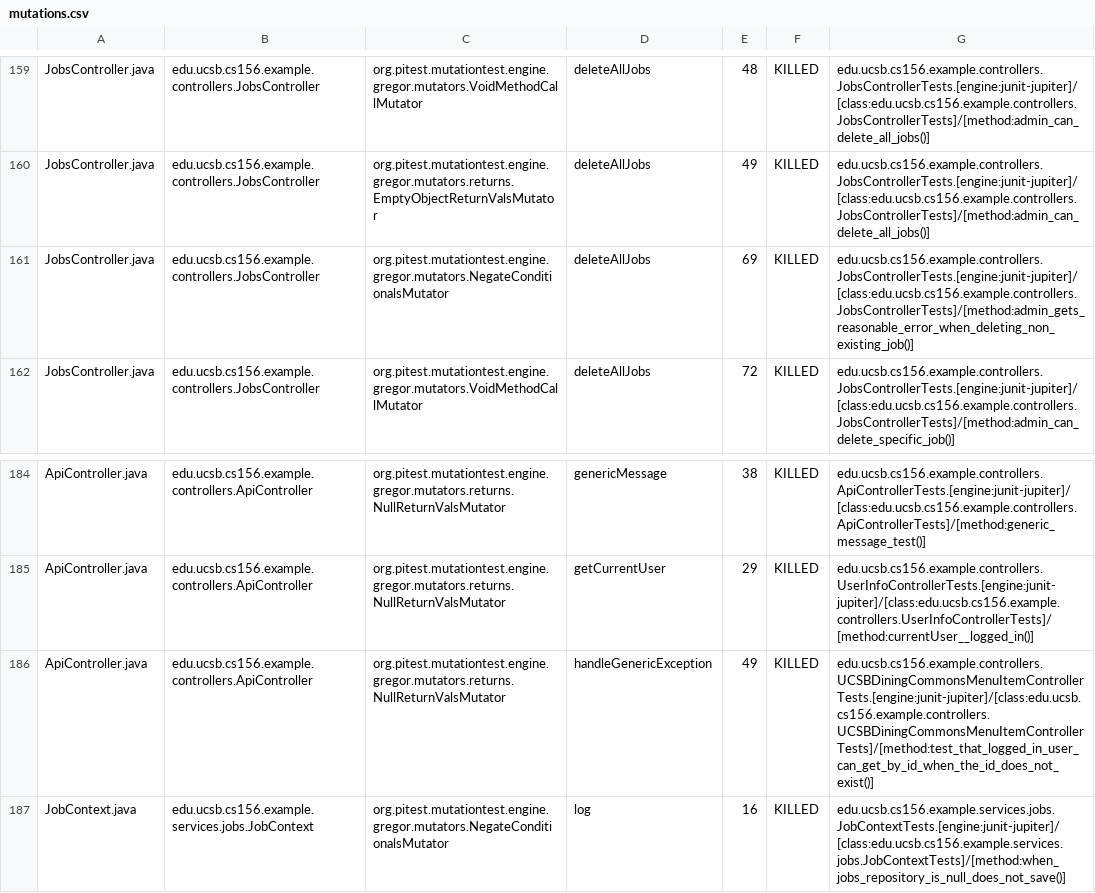
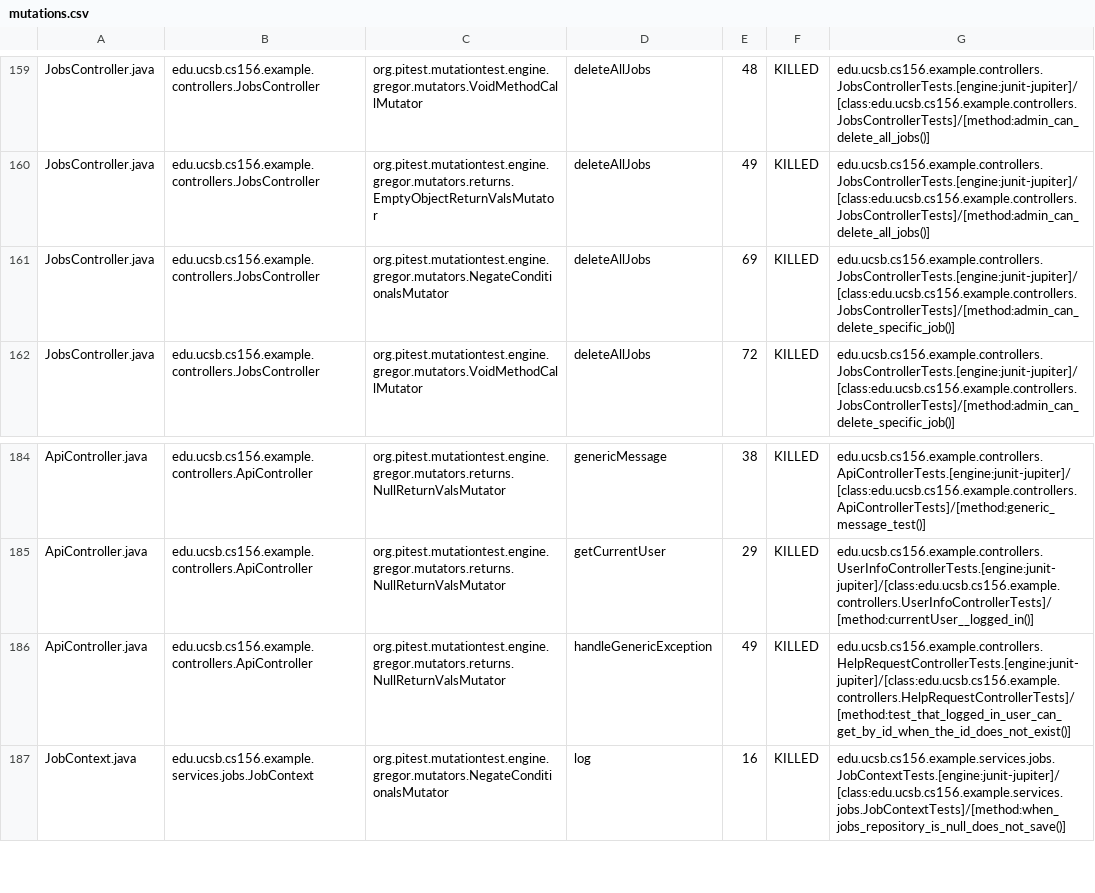
Before and after one commit to ucsb-cs156-s25/team02-s25-14, a CSV file: prs/134/pitest/mutations.csv, drawn as a sheet; only a part is shown, gaps mark what is left out.

Commit message:
Deploying to gh-pages from @ ucsb-cs156-s25/team02-s25-14@89ea6ec5f618271dc1742b1fdc5e40bb33198342 🚀

```diff
--- a/prs/134/pitest/mutations.csv
+++ b/prs/134/pitest/mutations.csv
@@ -160,3 +160,3 @@ JobsController.java,edu.ucsb.cs156.example.controllers.JobsController,org.pitest
 JobsController.java,edu.ucsb.cs156.example.controllers.JobsController,org.pitest.mutationtest.engine.gregor.mutators.returns.EmptyObjectReturnValsMutator,deleteAllJobs,49,KILLED,edu.ucsb.cs156.example.controllers.JobsControllerTests.[engine:junit-jupiter]/[class:edu.ucsb.cs156.example.controllers.JobsControllerTests]/[method:admin_can_delete_all_jobs()]
-JobsController.java,edu.ucsb.cs156.example.controllers.JobsController,org.pitest.mutationtest.engine.gregor.mutators.NegateConditionalsMutator,deleteAllJobs,69,KILLED,edu.ucsb.cs156.example.controllers.JobsControllerTests.[engine:junit-jupiter]/[class:edu.ucsb.cs156.example.controllers.JobsControllerTests]/[method:admin_gets_reasonable_error_when_deleting_non_existing_job()]
+JobsController.java,edu.ucsb.cs156.example.controllers.JobsController,org.pitest.mutationtest.engine.gregor.mutators.NegateConditionalsMutator,deleteAllJobs,69,KILLED,edu.ucsb.cs156.example.controllers.JobsControllerTests.[engine:junit-jupiter]/[class:edu.ucsb.cs156.example.controllers.JobsControllerTests]/[method:admin_can_delete_specific_job()]
 JobsController.java,edu.ucsb.cs156.example.controllers.JobsController,org.pitest.mutationtest.engine.gregor.mutators.VoidMethodCallMutator,deleteAllJobs,72,KILLED,edu.ucsb.cs156.example.controllers.JobsControllerTests.[engine:junit-jupiter]/[class:edu.ucsb.cs156.example.controllers.JobsControllerTests]/[method:admin_can_delete_specific_job()]
@@ -185,3 +185,3 @@ ApiController.java,edu.ucsb.cs156.example.controllers.ApiController,org.pitest.m
 ApiController.java,edu.ucsb.cs156.example.controllers.ApiController,org.pitest.mutationtest.engine.gregor.mutators.returns.NullReturnValsMutator,getCurrentUser,29,KILLED,edu.ucsb.cs156.example.controllers.UserInfoControllerTests.[engine:junit-jupiter]/[class:edu.ucsb.cs156.example.controllers.UserInfoControllerTests]/[method:currentUser__logged_in()]
-ApiController.java,edu.ucsb.cs156.example.controllers.ApiController,org.pitest.mutationtest.engine.gregor.mutators.returns.NullReturnValsMutator,handleGenericException,49,KILLED,edu.ucsb.cs156.example.controllers.UCSBDiningCommonsMenuItemControllerTests.[engine:junit-jupiter]/[class:edu.ucsb.cs156.example.controllers.UCSBDiningCommonsMenuItemControllerTests]/[method:test_that_logged_in_user_can_get_by_id_when_the_id_does_not_exist()]
+ApiController.java,edu.ucsb.cs156.example.controllers.ApiController,org.pitest.mutationtest.engine.gregor.mutators.returns.NullReturnValsMutator,handleGenericException,49,KILLED,edu.ucsb.cs156.example.controllers.HelpRequestControllerTests.[engine:junit-jupiter]/[class:edu.ucsb.cs156.example.controllers.HelpRequestControllerTests]/[method:test_that_logged_in_user_can_get_by_id_when_the_id_does_not_exist()]
 JobContext.java,edu.ucsb.cs156.example.services.jobs.JobContext,org.pitest.mutationtest.engine.gregor.mutators.NegateConditionalsMutator,log,16,KILLED,edu.ucsb.cs156.example.services.jobs.JobContextTests.[engine:junit-jupiter]/[class:edu.ucsb.cs156.example.services.jobs.JobContextTests]/[method:when_jobs_repository_is_null_does_not_save()]
```
Also changed, not shown: 21 other files.
